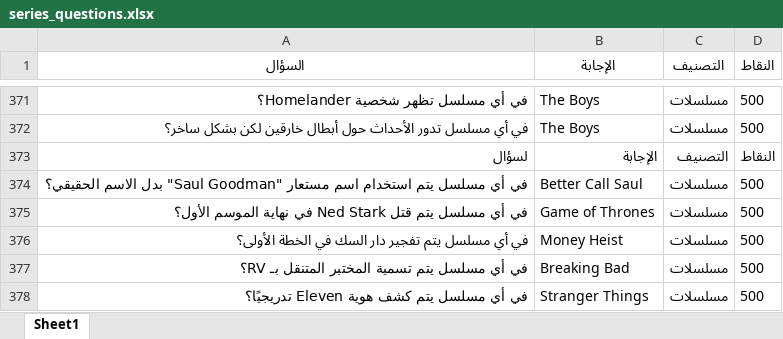
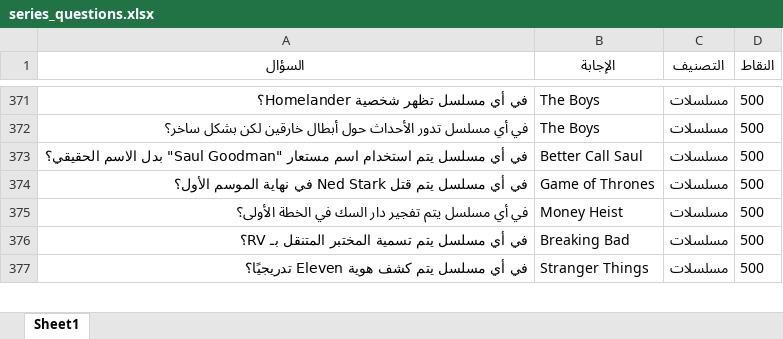
Before and after one commit to hasan21AP/Henka-database, an Excel workbook: series_questions.xlsx, sheet Sheet1, drawn as a sheet; only a part is shown, gaps mark what is left out; values as stored, in another font and other column widths than the file's, no borders; the diff names each change by its address in the sheet, - before the commit and + after, or states it on an @@ line.

```diff
--- a/series_questions.xlsx (sheet Sheet1)
+++ b/series_questions.xlsx (sheet Sheet1)
-row 373: لسؤال | الإجابة | التصنيف | النقاط
```
Also changed, not shown: geography_questions.xlsx, 7 other files.
